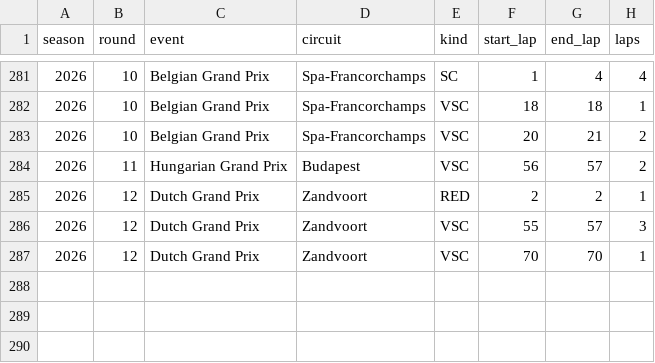
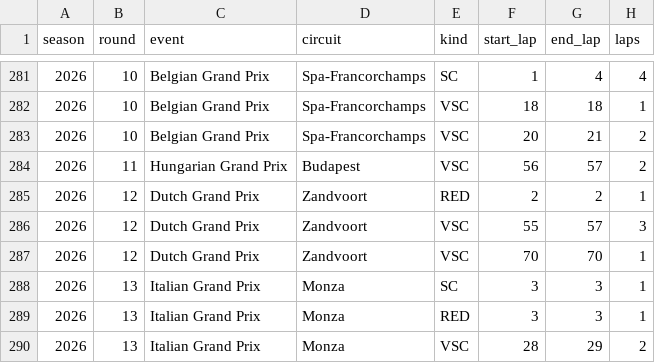
Before and after one commit to nitrimandylis/gridcast, a CSV file: data/race_events.csv, drawn as a sheet; only a part is shown, gaps mark what is left out.

```diff
--- a/data/race_events.csv
+++ b/data/race_events.csv
@@ -287 +287,4 @@ season,round,event,circuit,kind,start_lap,end_lap,laps
 2026,12,Dutch Grand Prix,Zandvoort,VSC,70,70,1
+2026,13,Italian Grand Prix,Monza,SC,3,3,1
+2026,13,Italian Grand Prix,Monza,RED,3,3,1
+2026,13,Italian Grand Prix,Monza,VSC,28,29,2
```
Also changed, not shown: data/driver_races.csv, data/races_seen.csv, 5 other files.
